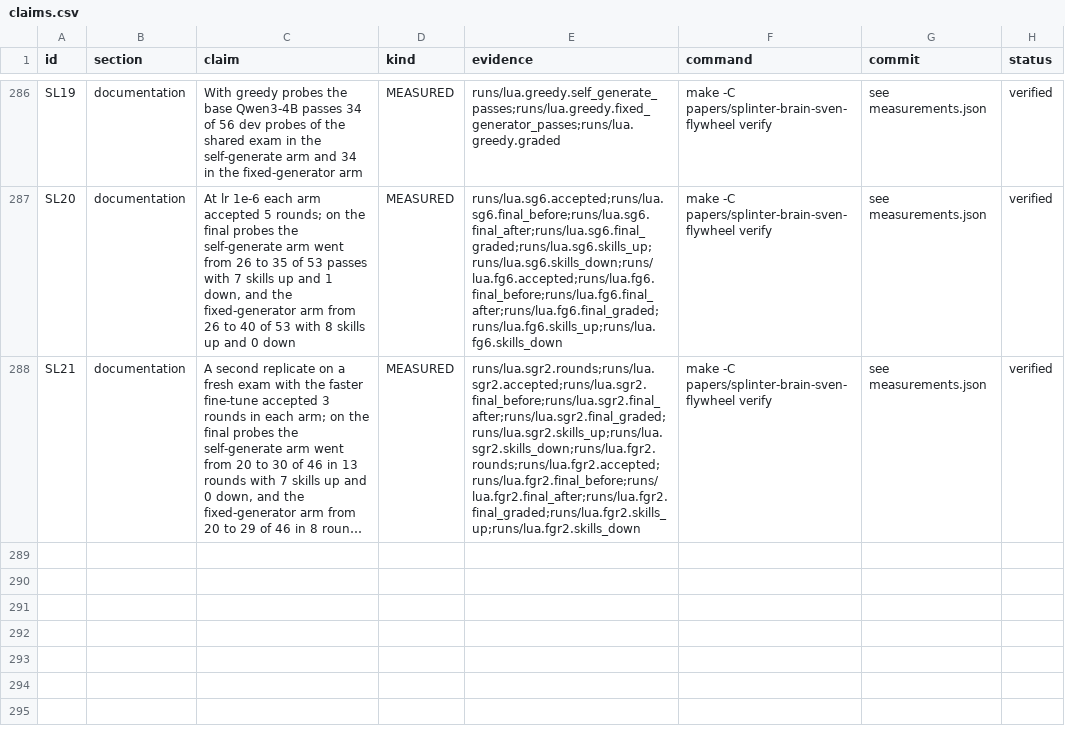
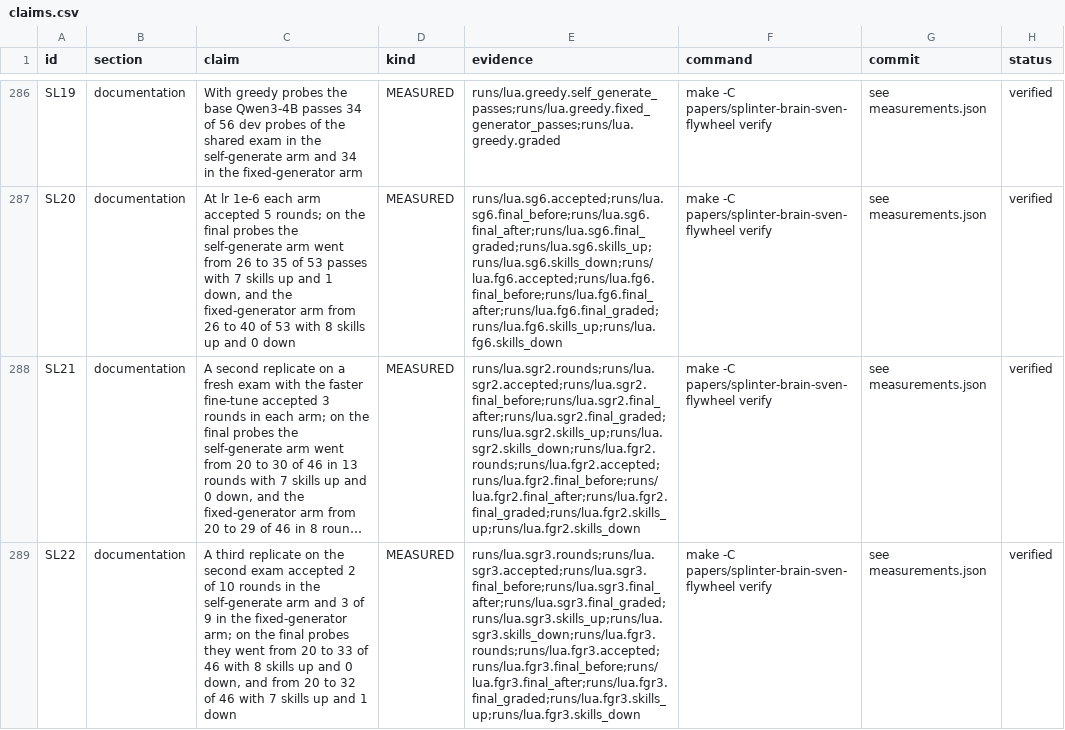
Before and after one commit to swedishembedded/splinter, a CSV file: papers/splinter-brain-sven-flywheel/data/claims.csv, drawn as a sheet; only a part is shown, gaps mark what is left out; long unchanged cells end in …; the diff names each change by its address in the sheet, - before the commit and + after, or states it on an @@ line.

Commit message:
paper: a third replicate (SL22) - all six arms of three replicates learn; the generator comparison stays unsettled

```diff
--- a/papers/splinter-brain-sven-flywheel/data/claims.csv
+++ b/papers/splinter-brain-sven-flywheel/data/claims.csv
+row 289: SL22 | documentation | A third replicate on the second exam accepted 2 of 10 rounds in the self-generate arm and 3 of 9 in the fixed-generator arm; on the final probes they went from 20 to 33 of 46 with 8 skills up and 0 down, and from 20 to 32 of 46 with 7 skills up and 1 down | MEASURED | runs/lua.sgr3.rounds;runs/lua.sgr3.accepted;runs/lua.sgr3.final_before;runs/lua.sgr3.final_after;runs/lua.sgr3.final_graded;runs/lua.sgr3.skills_up;runs/lua.sgr3.skills_down;runs/lua.fgr3.rounds;runs/lua.fgr3.accepted;runs/lua.fgr3.final_before;runs/lua.fgr3.final_after;runs/lua.fgr3.final_graded;runs/lua.fgr3.skills_up;runs/lua.fgr3.skills_down | make -C papers/splinter-brain-sven-flywheel verify | see measurements.json | verified
```
Also changed, not shown: 3 other files.
